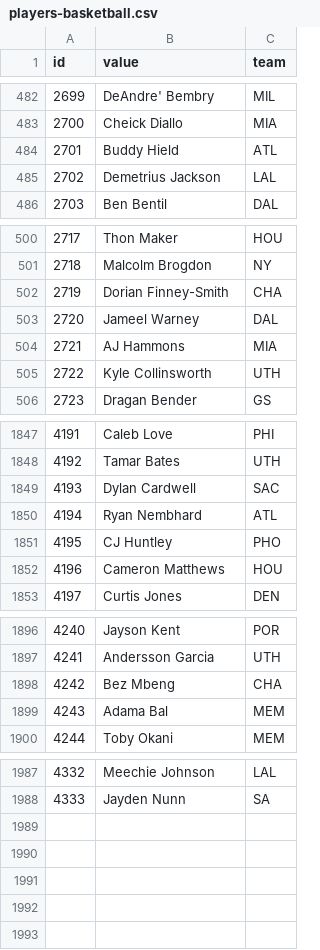
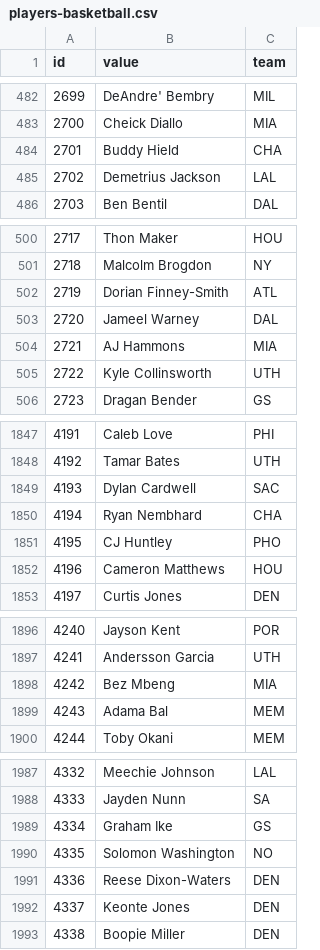
Before and after one commit to StatsVine/data-snapshots, a CSV file: csv/nfc/players-basketball.csv, drawn as a sheet; only a part is shown, gaps mark what is left out.

```diff
--- a/csv/nfc/players-basketball.csv
+++ b/csv/nfc/players-basketball.csv
@@ -483,3 +483,3 @@ id,value,team
 2700,Cheick Diallo,MIA
-2701,Buddy Hield,ATL
+2701,Buddy Hield,CHA
 2702,Demetrius Jackson,LAL
@@ -501,3 +501,3 @@ id,value,team
 2718,Malcolm Brogdon,NY
-2719,Dorian Finney-Smith,CHA
+2719,Dorian Finney-Smith,ATL
 2720,Jameel Warney,DAL
@@ -1849,3 +1849,3 @@ id,value,team
 4193,Dylan Cardwell,SAC
-4194,Ryan Nembhard,ATL
+4194,Ryan Nembhard,CHA
 4195,CJ Huntley,PHO
@@ -1897,3 +1897,3 @@ id,value,team
 4241,Andersson Garcia,UTH
-4242,Bez Mbeng,CHA
+4242,Bez Mbeng,MIA
 4243,Adama Bal,MEM
@@ -1988 +1988,6 @@ id,value,team
 4333,Jayden Nunn,SA
+4334,Graham Ike,GS
+4335,Solomon Washington,NO
+4336,Reese Dixon-Waters,DEN
+4337,Keonte Jones,DEN
+4338,Boopie Miller,DEN
```
Also changed, not shown: csv/nfc/players-all.csv, csv/nfc/players-football.csv, 1 other file.
